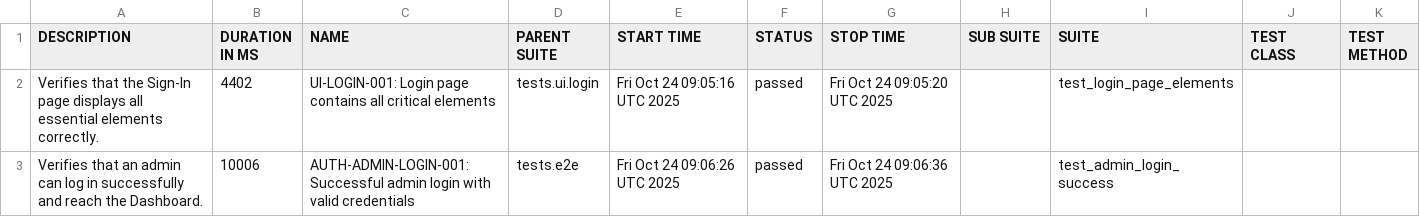
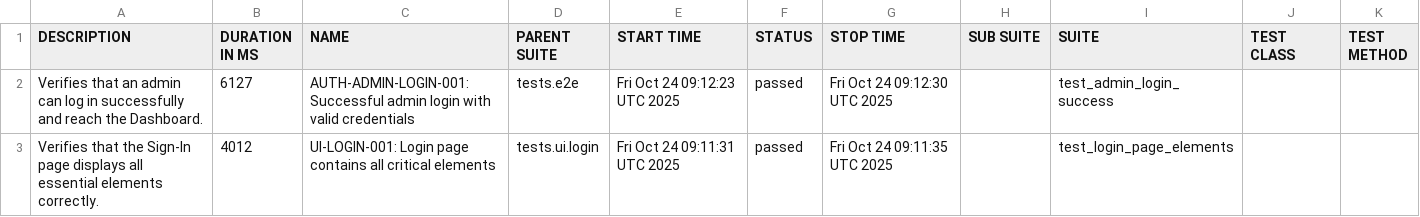
Before and after one commit to rzaqa/playwright-python-demo, a CSV file: data/suites.csv, drawn as a sheet.

```diff
--- a/data/suites.csv
+++ b/data/suites.csv
@@ -1,3 +1,3 @@
 "DESCRIPTION","DURATION IN MS","NAME","PARENT SUITE","START TIME","STATUS","STOP TIME","SUB SUITE","SUITE","TEST CLASS","TEST METHOD"
-"Verifies that the Sign-In page displays all essential elements correctly.","4402","UI-LOGIN-001: Login page contains all critical elements","tests.ui.login","Fri Oct 24 09:05:16 UTC 2025","passed","Fri Oct 24 09:05:20 UTC 2025","","test_login_page_elements","",""
-"Verifies that an admin can log in successfully and reach the Dashboard.","10006","AUTH-ADMIN-LOGIN-001: Successful admin login with valid credentials","tests.e2e","Fri Oct 24 09:06:26 UTC 2025","passed","Fri Oct 24 09:06:36 UTC 2025","","test_admin_login_success","",""
+"Verifies that an admin can log in successfully and reach the Dashboard.","6127","AUTH-ADMIN-LOGIN-001: Successful admin login with valid credentials","tests.e2e","Fri Oct 24 09:12:23 UTC 2025","passed","Fri Oct 24 09:12:30 UTC 2025","","test_admin_login_success","",""
+"Verifies that the Sign-In page displays all essential elements correctly.","4012","UI-LOGIN-001: Login page contains all critical elements","tests.ui.login","Fri Oct 24 09:11:31 UTC 2025","passed","Fri Oct 24 09:11:35 UTC 2025","","test_login_page_elements","",""
```
Also changed, not shown: 19 other files.
